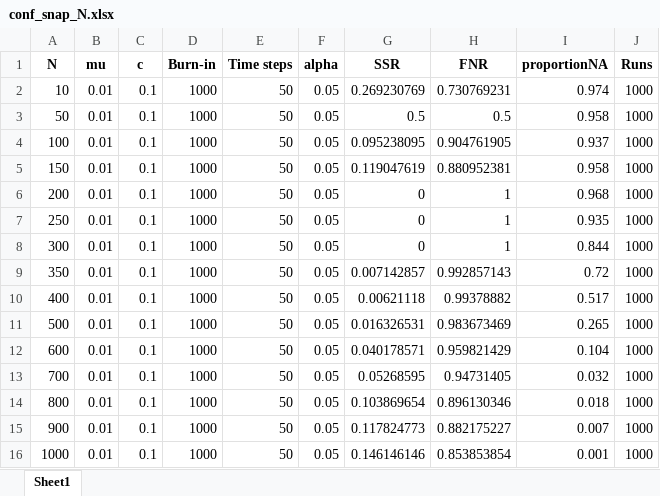
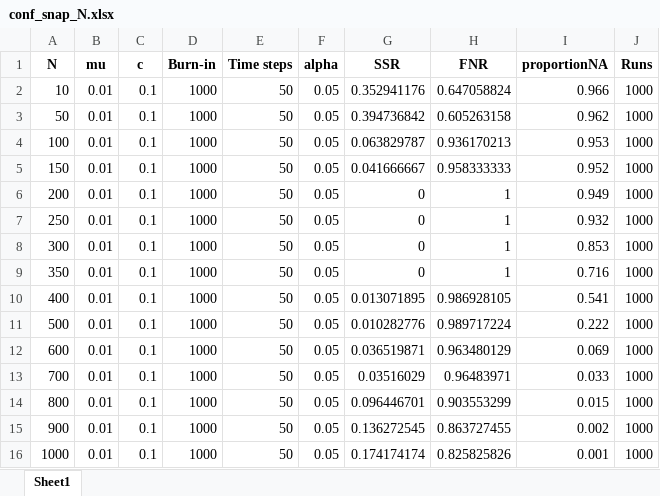
Before and after one commit to Cooperr18/FIT_culttransm_arch, an Excel workbook: data/conf_snap_output/conf_snap_N.xlsx, sheet Sheet1, drawn as a sheet; values as stored, in another font and other column widths than the file's, no borders; the diff names each change by its address in the sheet, - before the commit and + after, or states it on an @@ line.

```diff
--- a/data/conf_snap_output/conf_snap_N.xlsx (sheet Sheet1)
+++ b/data/conf_snap_output/conf_snap_N.xlsx (sheet Sheet1)
-G2 (SSR): 0.269230769
+G2 (SSR): 0.352941176
-H2 (FNR): 0.730769231
+H2 (FNR): 0.647058824
-I2 (proportionNA): 0.974
+I2 (proportionNA): 0.966
-G3 (SSR): 0.5
+G3 (SSR): 0.394736842
-H3 (FNR): 0.5
+H3 (FNR): 0.605263158
-I3 (proportionNA): 0.958
+I3 (proportionNA): 0.962
-G4 (SSR): 0.095238095
+G4 (SSR): 0.063829787
-H4 (FNR): 0.904761905
+H4 (FNR): 0.936170213
-I4 (proportionNA): 0.937
+I4 (proportionNA): 0.953
-G5 (SSR): 0.119047619
+G5 (SSR): 0.041666667
-H5 (FNR): 0.880952381
+H5 (FNR): 0.958333333
-I5 (proportionNA): 0.958
+I5 (proportionNA): 0.952
-I6 (proportionNA): 0.968
+I6 (proportionNA): 0.949
-I7 (proportionNA): 0.935
+I7 (proportionNA): 0.932
-I8 (proportionNA): 0.844
+I8 (proportionNA): 0.853
-G9 (SSR): 0.007142857
+G9 (SSR): 0
-H9 (FNR): 0.992857143
+H9 (FNR): 1
-I9 (proportionNA): 0.72
+I9 (proportionNA): 0.716
-G10 (SSR): 0.00621118
+G10 (SSR): 0.013071895
-H10 (FNR): 0.99378882
+H10 (FNR): 0.986928105
-I10 (proportionNA): 0.517
+I10 (proportionNA): 0.541
-G11 (SSR): 0.016326531
+G11 (SSR): 0.010282776
-H11 (FNR): 0.983673469
+H11 (FNR): 0.989717224
-I11 (proportionNA): 0.265
+I11 (proportionNA): 0.222
-G12 (SSR): 0.040178571
+G12 (SSR): 0.036519871
-H12 (FNR): 0.959821429
+H12 (FNR): 0.963480129
-I12 (proportionNA): 0.104
+I12 (proportionNA): 0.069
-G13 (SSR): 0.05268595
+G13 (SSR): 0.03516029
-H13 (FNR): 0.94731405
+H13 (FNR): 0.96483971
-I13 (proportionNA): 0.032
+I13 (proportionNA): 0.033
-G14 (SSR): 0.103869654
+G14 (SSR): 0.096446701
-H14 (FNR): 0.896130346
+H14 (FNR): 0.903553299
-I14 (proportionNA): 0.018
+I14 (proportionNA): 0.015
-G15 (SSR): 0.117824773
+G15 (SSR): 0.136272545
-H15 (FNR): 0.882175227
+H15 (FNR): 0.863727455
-I15 (proportionNA): 0.007
+I15 (proportionNA): 0.002
-G16 (SSR): 0.146146146
+G16 (SSR): 0.174174174
-H16 (FNR): 0.853853854
+H16 (FNR): 0.825825826
```
Also changed, not shown: 23 other files.
